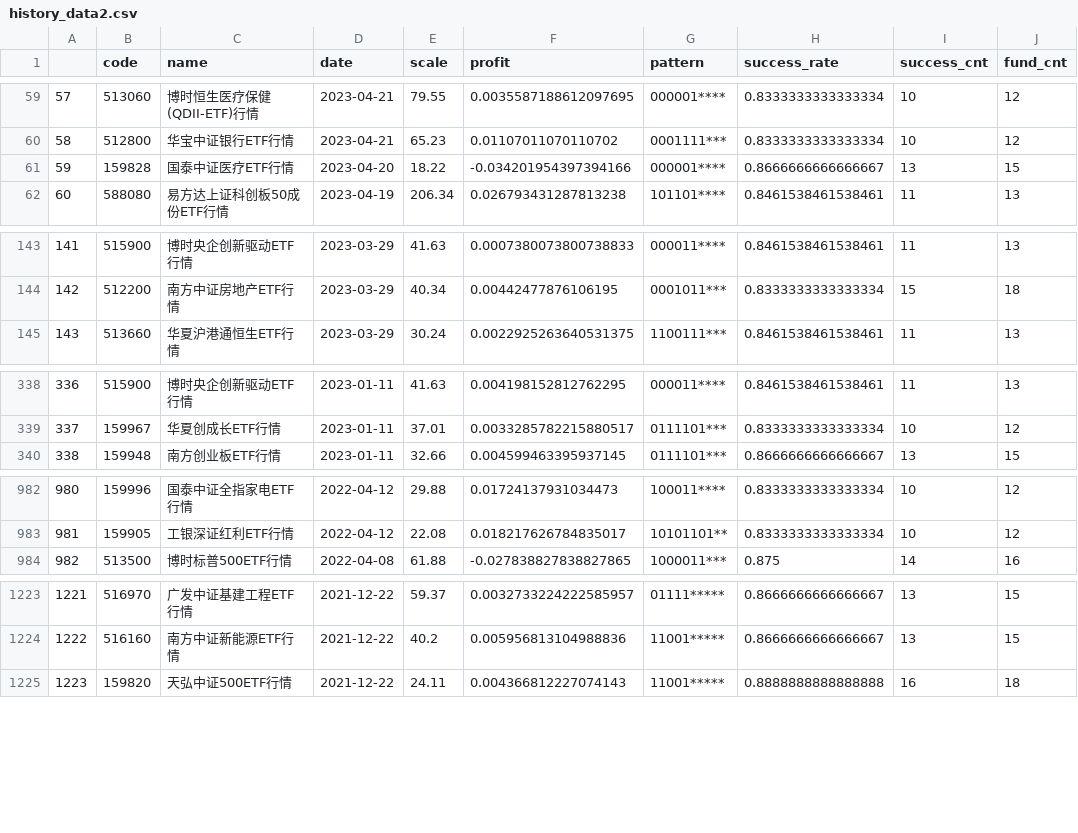
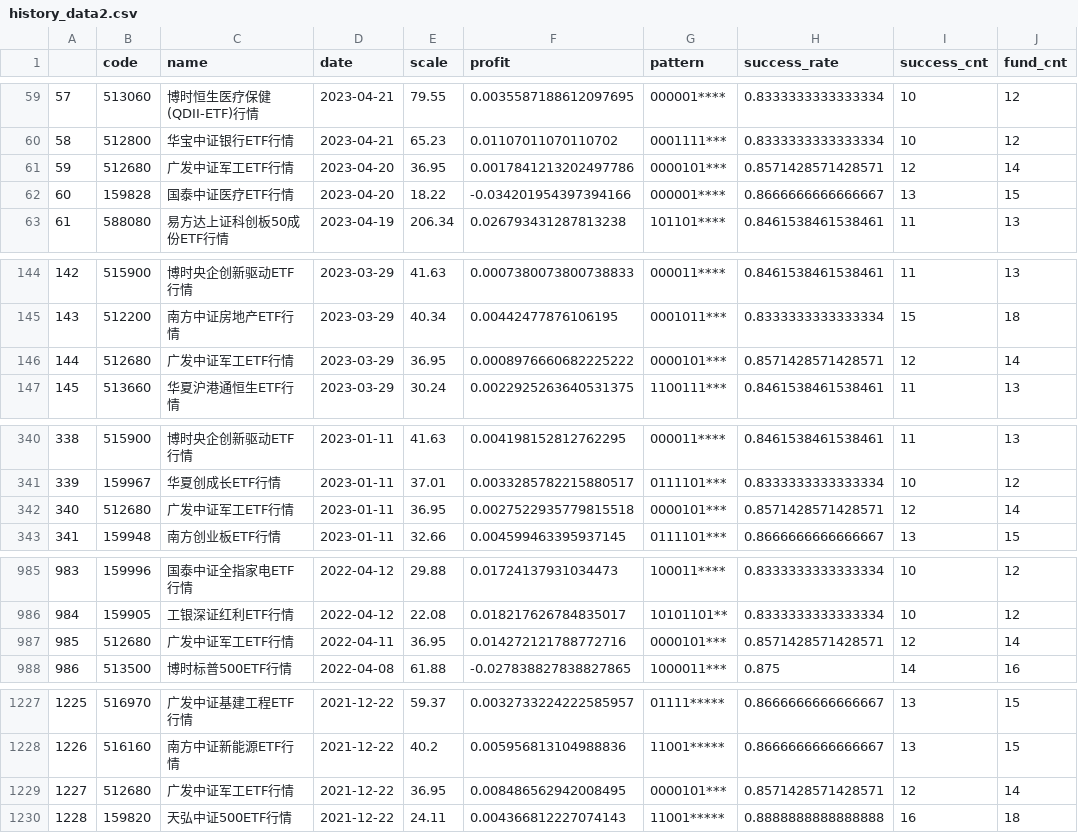
Before and after one commit to zuoxiaolei/qtrade2, a CSV file: data/ads/history_data2.csv, drawn as a sheet; only a part is shown, gaps mark what is left out; addresses are those after the commit; the diff covers the shown part only; the diff names each change by its address in the sheet, - before the commit and + after, or states it on an @@ line.

```diff
--- a/data/ads/history_data2.csv
+++ b/data/ads/history_data2.csv
+row 61: 59 | 512680 | 广发中证军工ETF行情 | 2023-04-20 | 36.95 | 0.0017841213202497786 | 0000101*** | 0.8571428571428571 | 12 | 14
@@ column A renumbered from row 62 down @@
+row 146: 144 | 512680 | 广发中证军工ETF行情 | 2023-03-29 | 36.95 | 0.0008976660682225222 | 0000101*** | 0.8571428571428571 | 12 | 14
+row 342: 340 | 512680 | 广发中证军工ETF行情 | 2023-01-11 | 36.95 | 0.0027522935779815518 | 0000101*** | 0.8571428571428571 | 12 | 14
+row 987: 985 | 512680 | 广发中证军工ETF行情 | 2022-04-11 | 36.95 | 0.014272121788772716 | 0000101*** | 0.8571428571428571 | 12 | 14
+row 1229: 1227 | 512680 | 广发中证军工ETF行情 | 2021-12-22 | 36.95 | 0.008486562942008495 | 0000101*** | 0.8571428571428571 | 12 | 14
```
Also changed, not shown: 9 added rows and 1 edited cell elsewhere in this file.
